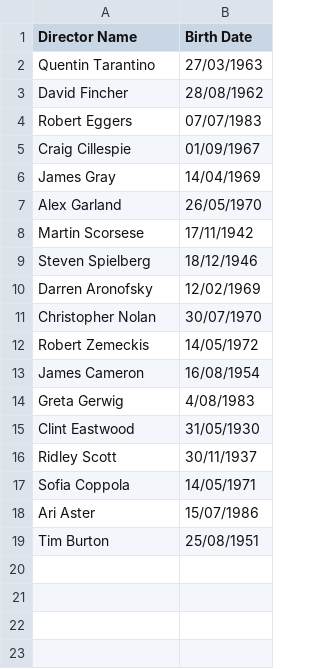
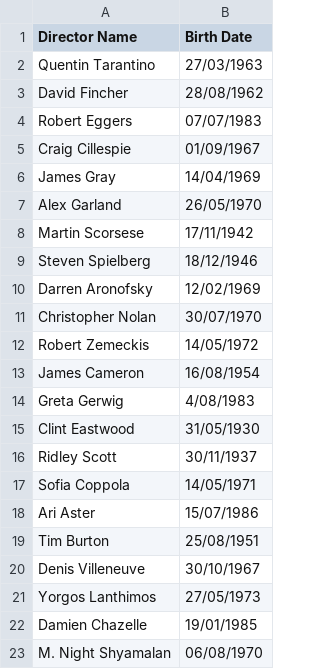
Before and after one commit to elenalonso/elenalonso.github.io-BSPQ20E4, a CSV file: src/main/resources/directors.csv, drawn as a sheet.

Commit message:
Update directors.csv

```diff
--- a/src/main/resources/directors.csv
+++ b/src/main/resources/directors.csv
@@ -19 +19,5 @@ Ari Aster,15/07/1986
 Tim Burton,25/08/1951
+Denis Villeneuve,30/10/1967
+Yorgos Lanthimos,27/05/1973
+Damien Chazelle,19/01/1985
+M. Night Shyamalan,06/08/1970
```
